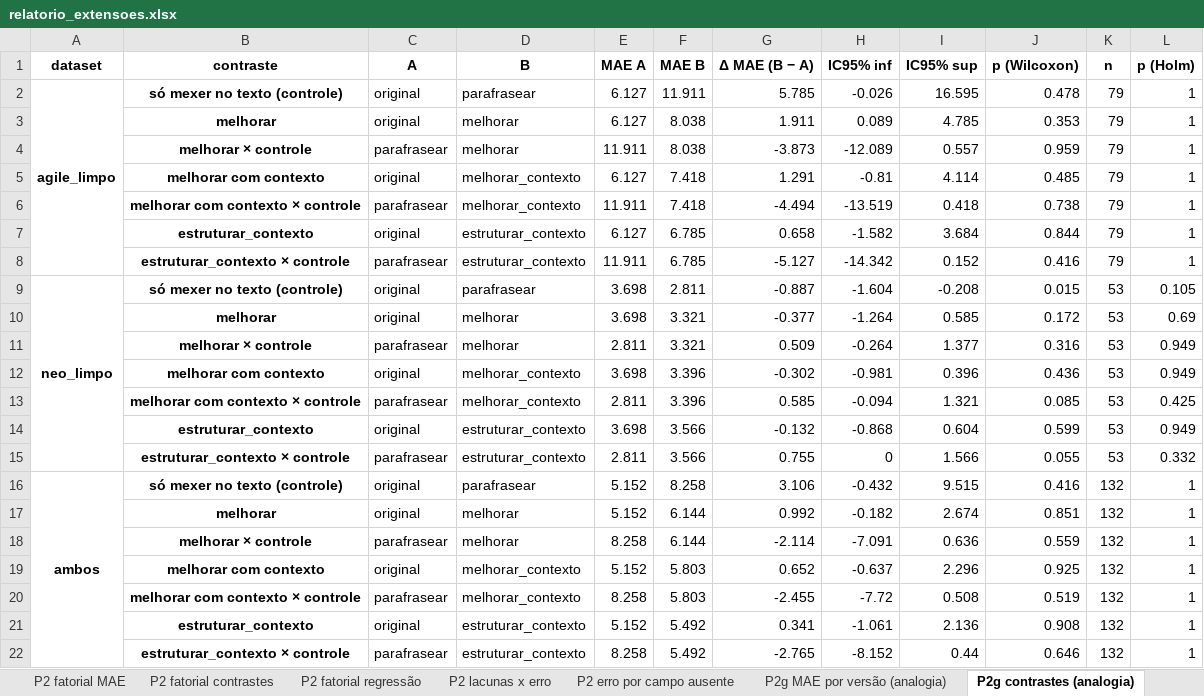
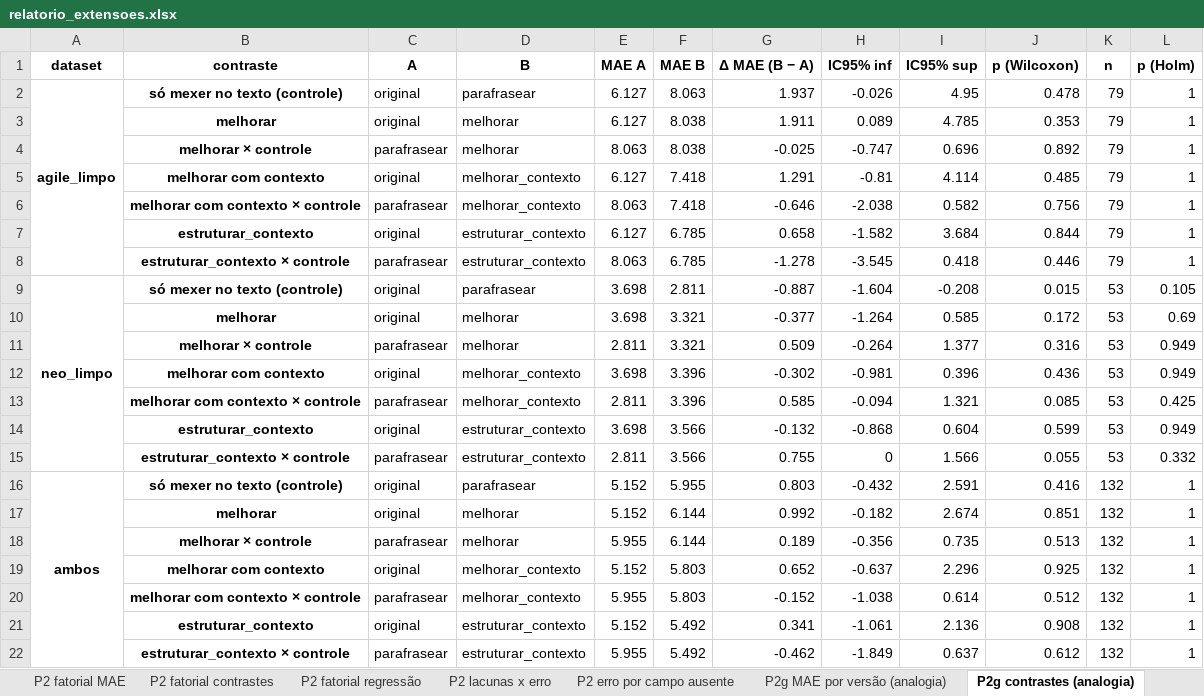
Before and after one commit to anaclaragalvao/Story-Points-Estimation, an Excel workbook: repro/results/analise_extensoes/relatorio_extensoes.xlsx, sheet P2g contrastes (analogia), drawn as a sheet; values as stored, in another font and other column widths than the file's, no borders; the diff names each change by its address in the sheet, - before the commit and + after, or states it on an @@ line.

```diff
--- a/repro/results/analise_extensoes/relatorio_extensoes.xlsx (sheet P2g contrastes (analogia))
+++ b/repro/results/analise_extensoes/relatorio_extensoes.xlsx (sheet P2g contrastes (analogia))
-F2 (MAE B): 11.911
+F2 (MAE B): 8.063
-G2 (Δ MAE (B − A)): 5.785
+G2 (Δ MAE (B − A)): 1.937
-I2 (IC95% sup): 16.595
+I2 (IC95% sup): 4.95
-E4 (MAE A): 11.911
+E4 (MAE A): 8.063
-G4 (Δ MAE (B − A)): -3.873
+G4 (Δ MAE (B − A)): -0.025
-H4 (IC95% inf): -12.089
+H4 (IC95% inf): -0.747
-I4 (IC95% sup): 0.557
+I4 (IC95% sup): 0.696
-J4 (p (Wilcoxon)): 0.959
+J4 (p (Wilcoxon)): 0.892
-E6 (MAE A): 11.911
+E6 (MAE A): 8.063
-G6 (Δ MAE (B − A)): -4.494
+G6 (Δ MAE (B − A)): -0.646
-H6 (IC95% inf): -13.519
+H6 (IC95% inf): -2.038
-I6 (IC95% sup): 0.418
+I6 (IC95% sup): 0.582
-J6 (p (Wilcoxon)): 0.738
+J6 (p (Wilcoxon)): 0.756
-E8 (MAE A): 11.911
+E8 (MAE A): 8.063
-G8 (Δ MAE (B − A)): -5.127
+G8 (Δ MAE (B − A)): -1.278
-H8 (IC95% inf): -14.342
+H8 (IC95% inf): -3.545
-I8 (IC95% sup): 0.152
+I8 (IC95% sup): 0.418
-J8 (p (Wilcoxon)): 0.416
+J8 (p (Wilcoxon)): 0.446
-F16 (MAE B): 8.258
+F16 (MAE B): 5.955
-G16 (Δ MAE (B − A)): 3.106
+G16 (Δ MAE (B − A)): 0.803
-I16 (IC95% sup): 9.515
+I16 (IC95% sup): 2.591
-E18 (MAE A): 8.258
+E18 (MAE A): 5.955
-G18 (Δ MAE (B − A)): -2.114
+G18 (Δ MAE (B − A)): 0.189
-H18 (IC95% inf): -7.091
+H18 (IC95% inf): -0.356
-I18 (IC95% sup): 0.636
+I18 (IC95% sup): 0.735
-J18 (p (Wilcoxon)): 0.559
+J18 (p (Wilcoxon)): 0.513
-E20 (MAE A): 8.258
+E20 (MAE A): 5.955
-G20 (Δ MAE (B − A)): -2.455
+G20 (Δ MAE (B − A)): -0.152
-H20 (IC95% inf): -7.72
+H20 (IC95% inf): -1.038
-I20 (IC95% sup): 0.508
+I20 (IC95% sup): 0.614
-J20 (p (Wilcoxon)): 0.519
+J20 (p (Wilcoxon)): 0.512
-E22 (MAE A): 8.258
+E22 (MAE A): 5.955
-G22 (Δ MAE (B − A)): -2.765
+G22 (Δ MAE (B − A)): -0.462
-H22 (IC95% inf): -8.152
+H22 (IC95% inf): -1.849
-I22 (IC95% sup): 0.44
+I22 (IC95% sup): 0.637
-J22 (p (Wilcoxon)): 0.646
+J22 (p (Wilcoxon)): 0.612
```
Also changed, not shown: sheet P1 dataset inteiro contrastes, sheet P1 contrastes, sheet P1 combinação contrastes, sheet P1 representatividade, sheet P1 MAE nas mesmas issues, sheet P1 dataset inteiro MAE, 4 more sheets, other sheet tabs, 35 other files.
